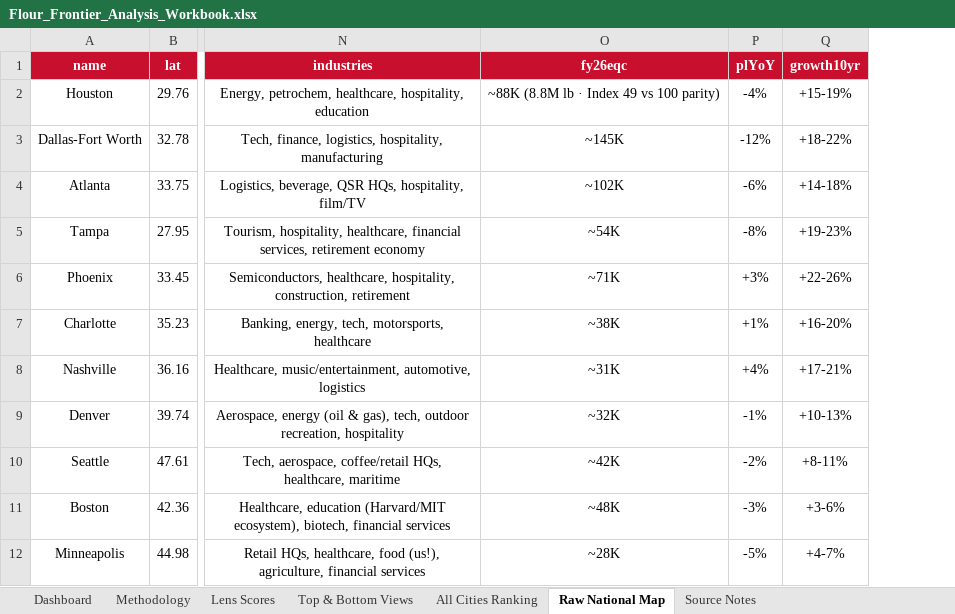
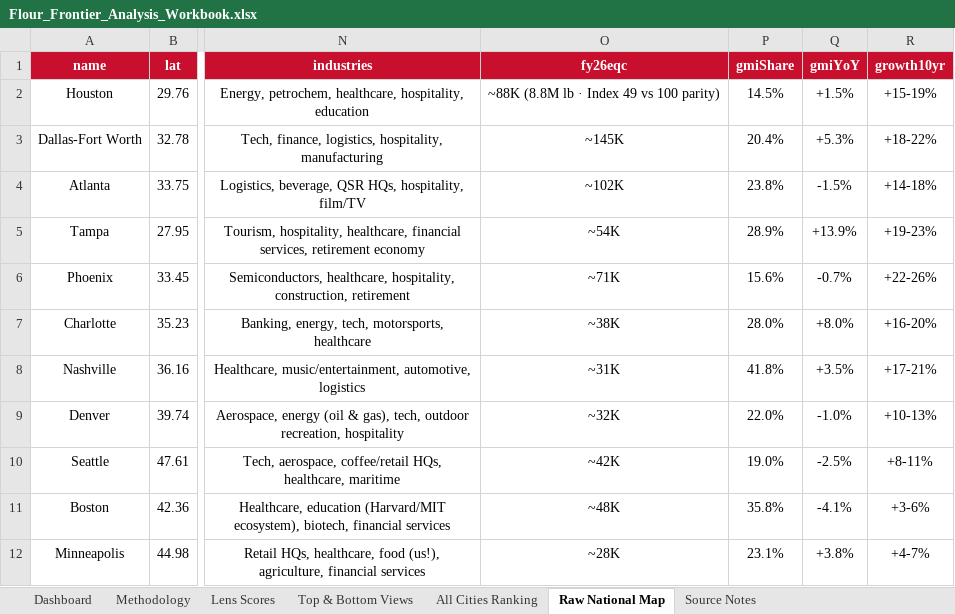
Before and after one commit to jgilstein/flour-frontier, an Excel workbook: Flour_Frontier_Analysis_Workbook.xlsx, sheet Raw National Map, drawn as a sheet; only a part is shown, gaps mark what is left out; values as stored, in another font and other column widths than the file's, no borders; table styles not drawn; removed rows and columns are numbered as before the commit, all else as after; the diff names each change by its address in the sheet, - before the commit and + after, or states it on an @@ line.

```diff
--- a/Flour_Frontier_Analysis_Workbook.xlsx (sheet Raw National Map)
+++ b/Flour_Frontier_Analysis_Workbook.xlsx (sheet Raw National Map)
-column P (plYoY), rows 2-12: -4% | -12% | -6% | -8% | +3% | +1% | +4% | -1% | -2% | -3% | -5%
+column P (gmiShare), rows 2-12: 14.5% | 20.4% | 23.8% | 28.9% | 15.6% | 28.0% | 41.8% | 22.0% | 19.0% | 35.8% | 23.1%
+column Q (gmiYoY), rows 2-12: +1.5% | +5.3% | -1.5% | +13.9% | -0.7% | +8.0% | +3.5% | -1.0% | -2.5% | -4.1% | +3.8%
```
Also changed, not shown: sheet Top & Bottom Views, sheet Dashboard, sheet Methodology, sheet Lens Scores, sheet All Cities Ranking, 7 other files.
